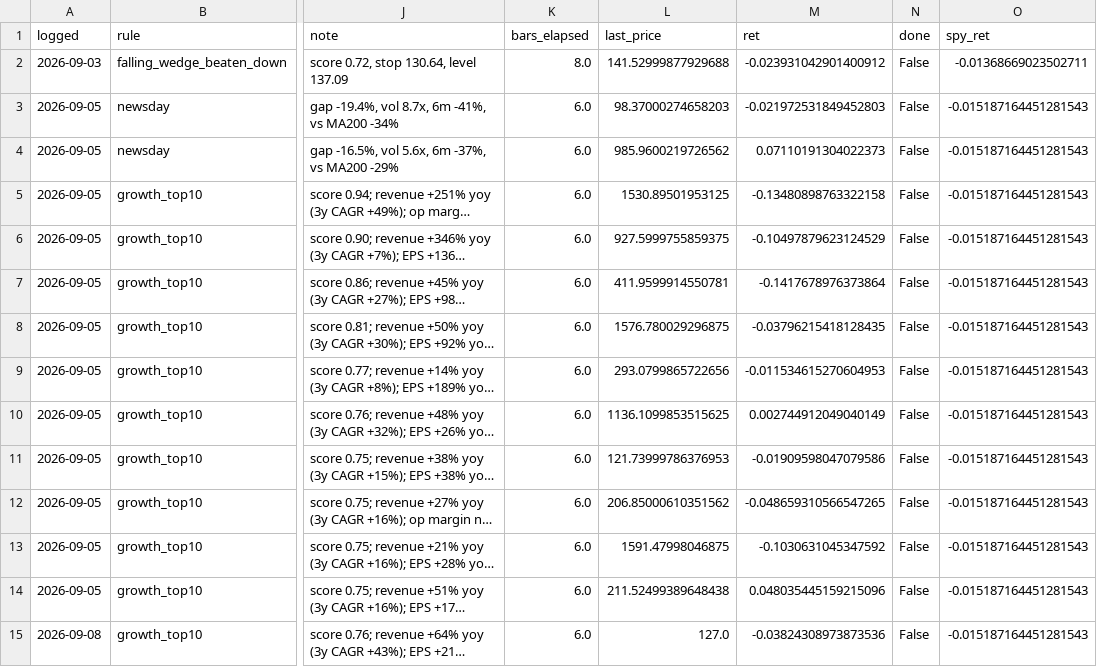
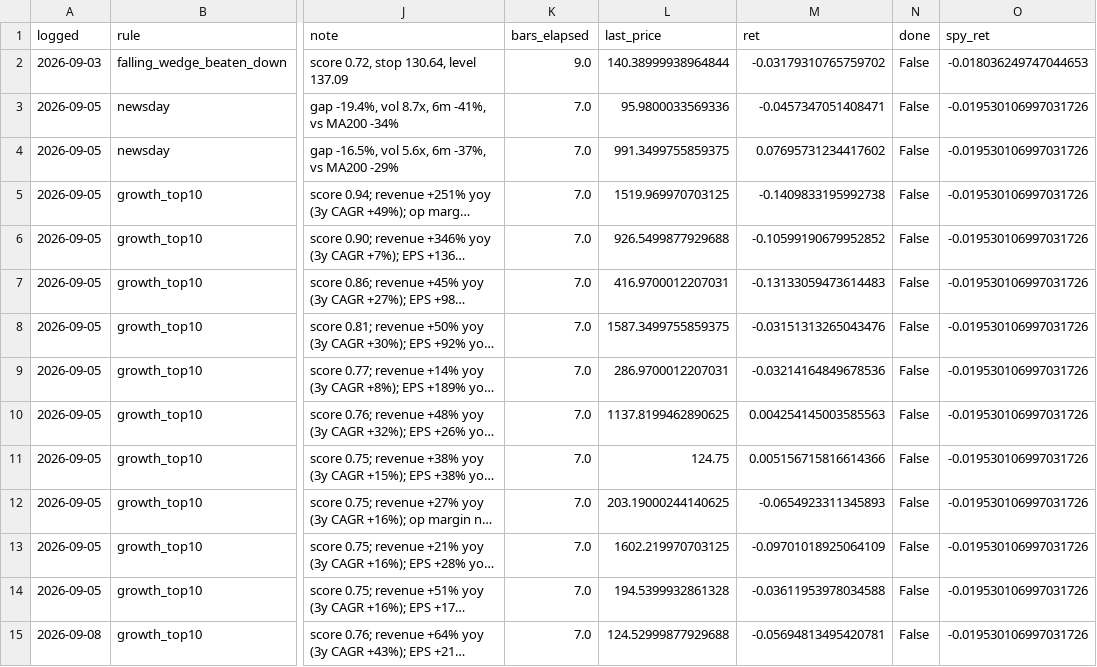
Before and after one commit to OrenRachamim/AlgoVision, a CSV file: journal/mark_to_market.csv, drawn as a sheet; only a part is shown, gaps mark what is left out; long unchanged cells end in …; the diff covers the shown part only; the diff names each change by its address in the sheet, - before the commit and + after, or states it on an @@ line.

```diff
--- a/journal/mark_to_market.csv
+++ b/journal/mark_to_market.csv
-K2 (bars_elapsed): 8.0
+K2 (bars_elapsed): 9.0
-L2 (last_price): 141.52999877929688
+L2 (last_price): 140.38999938964844
-M2 (ret): -0.023931042901400912
+M2 (ret): -0.03179310765759702
-O2 (spy_ret): -0.01368669023502711
+O2 (spy_ret): -0.018036249747044653
-K3:K15 (bars_elapsed): 6.0
+K3:K15 (bars_elapsed): 7.0
-L3 (last_price): 98.37000274658203
+L3 (last_price): 95.9800033569336
-M3 (ret): -0.021972531849452803
+M3 (ret): -0.0457347051408471
-O3:O15 (spy_ret): -0.015187164451281543
+O3:O15 (spy_ret): -0.019530106997031726
-L4 (last_price): 985.9600219726562
+L4 (last_price): 991.3499755859375
-M4 (ret): 0.07110191304022373
+M4 (ret): 0.07695731234417602
-L5 (last_price): 1530.89501953125
+L5 (last_price): 1519.969970703125
-M5 (ret): -0.13480898763322158
+M5 (ret): -0.1409833195992738
-L6 (last_price): 927.5999755859375
+L6 (last_price): 926.5499877929688
-M6 (ret): -0.10497879623124529
+M6 (ret): -0.10599190679952852
-L7 (last_price): 411.9599914550781
+L7 (last_price): 416.9700012207031
-M7 (ret): -0.1417678976373864
+M7 (ret): -0.13133059473614483
-L8 (last_price): 1576.780029296875
+L8 (last_price): 1587.3499755859375
-M8 (ret): -0.03796215418128435
+M8 (ret): -0.03151313265043476
-L9 (last_price): 293.0799865722656
+L9 (last_price): 286.9700012207031
-M9 (ret): -0.011534615270604953
+M9 (ret): -0.03214164849678536
-L10 (last_price): 1136.1099853515625
+L10 (last_price): 1137.8199462890625
-M10 (ret): 0.002744912049040149
+M10 (ret): 0.004254145003585563
-L11 (last_price): 121.73999786376953
+L11 (last_price): 124.75
-M11 (ret): -0.01909598047079586
+M11 (ret): 0.005156715816614366
-L12 (last_price): 206.85000610351562
+L12 (last_price): 203.19000244140625
-M12 (ret): -0.048659310566547265
+M12 (ret): -0.0654923311345893
-L13 (last_price): 1591.47998046875
+L13 (last_price): 1602.219970703125
-M13 (ret): -0.1030631045347592
+M13 (ret): -0.09701018925064109
-L14 (last_price): 211.52499389648438
+L14 (last_price): 194.5399932861328
-M14 (ret): 0.048035445159215096
+M14 (ret): -0.03611953978034588
-L15 (last_price): 127.0
+L15 (last_price): 124.52999877929688
-M15 (ret): -0.03824308973873536
+M15 (ret): -0.05694813495420781
```
Also changed, not shown: 3 added rows and 30 edited cells elsewhere in this file, journal/signals.csv, 3 other files.
